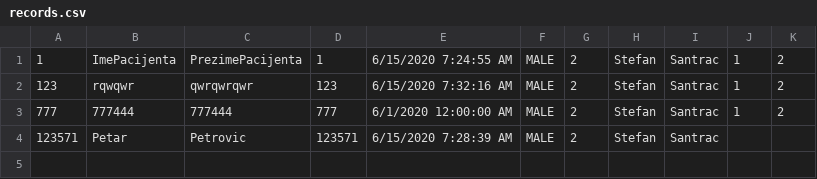
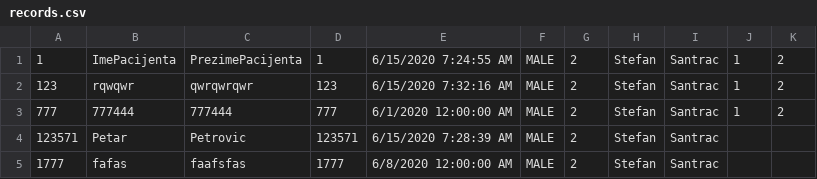
Before and after one commit to dimitrijevic12/health-clinic, a CSV file: Code/Resources/Data/records.csv, drawn as a sheet; the diff names each change by its address in the sheet, - before the commit and + after, or states it on an @@ line.

```diff
--- a/Code/Resources/Data/records.csv
+++ b/Code/Resources/Data/records.csv
+row 5: 1777 | fafas | faafsfas | 1777 | 6/8/2020 12:00:00 AM | MALE | 2 | Stefan | Santrac
```
Also changed, not shown: Code/Resources/Data/appointments.csv, Code/Resources/Data/users.csv, 13 other files.
